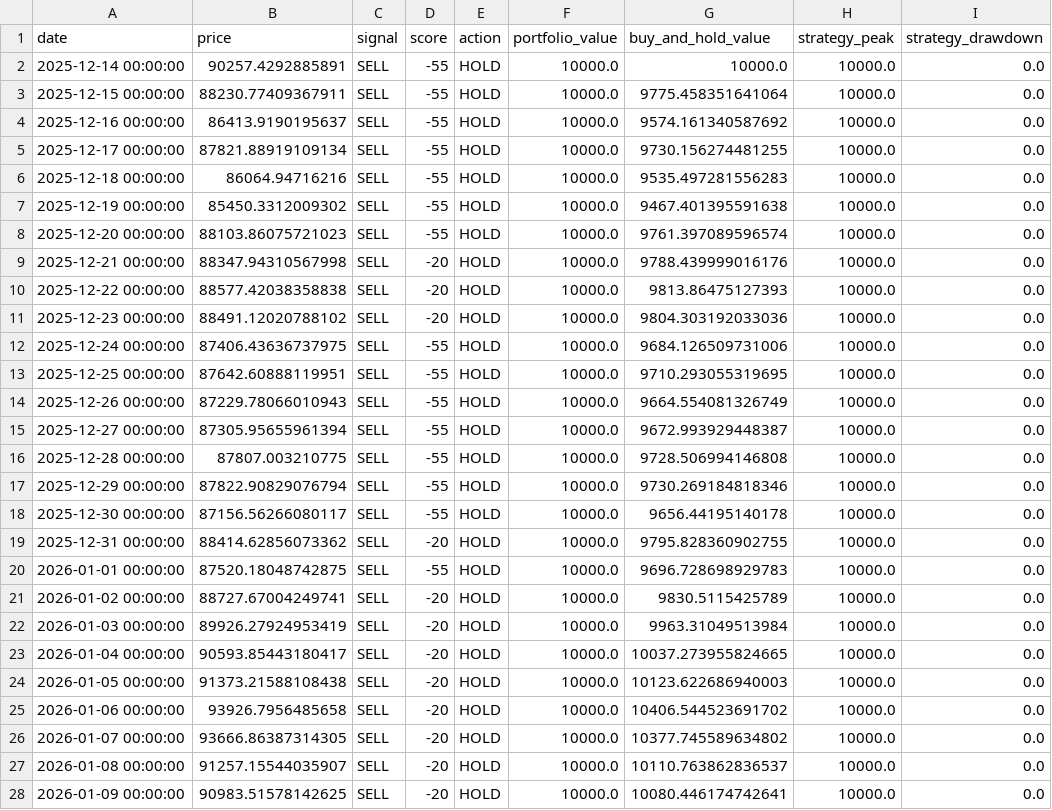
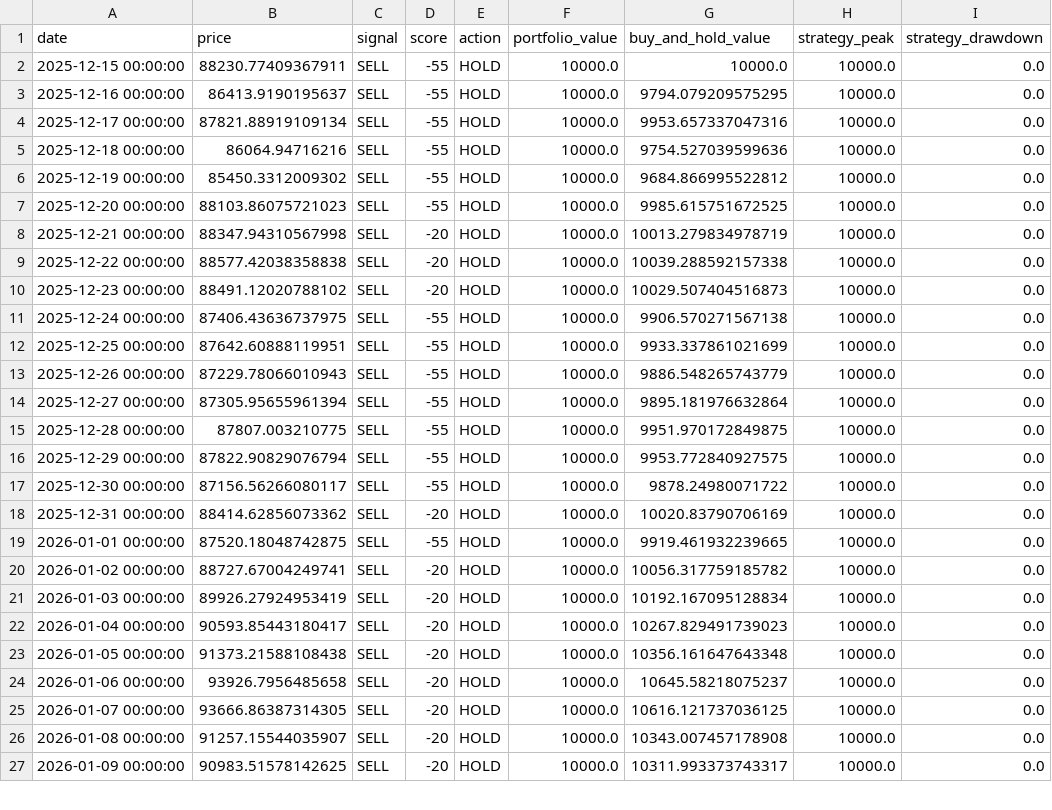
Before and after one commit to JoFrim/btc-dashboard, a CSV file: backtest_result.csv, drawn as a sheet; only a part is shown; the diff covers the shown part only.

```diff
--- a/backtest_result.csv
+++ b/backtest_result.csv
@@ -1,28 +1,27 @@
 date,price,signal,score,action,portfolio_value,buy_and_hold_value,strategy_peak,strategy_drawdown
-2025-12-14 00:00:00,90257.4292885891,SELL,-55,HOLD,10000.0,10000.0,10000.0,0.0
-2025-12-15 00:00:00,88230.77409367911,SELL,-55,HOLD,10000.0,9775.458351641064,10000.0,0.0
-2025-12-16 00:00:00,86413.9190195637,SELL,-55,HOLD,10000.0,9574.161340587692,10000.0,0.0
-2025-12-17 00:00:00,87821.88919109134,SELL,-55,HOLD,10000.0,9730.156274481255,10000.0,0.0
-2025-12-18 00:00:00,86064.94716216,SELL,-55,HOLD,10000.0,9535.497281556283,10000.0,0.0
-2025-12-19 00:00:00,85450.3312009302,SELL,-55,HOLD,10000.0,9467.401395591638,10000.0,0.0
-2025-12-20 00:00:00,88103.86075721023,SELL,-55,HOLD,10000.0,9761.397089596574,10000.0,0.0
-2025-12-21 00:00:00,88347.94310567998,SELL,-20,HOLD,10000.0,9788.439999016176,10000.0,0.0
-2025-12-22 00:00:00,88577.42038358838,SELL,-20,HOLD,10000.0,9813.86475127393,10000.0,0.0
-2025-12-23 00:00:00,88491.12020788102,SELL,-20,HOLD,10000.0,9804.303192033036,10000.0,0.0
-2025-12-24 00:00:00,87406.43636737975,SELL,-55,HOLD,10000.0,9684.126509731006,10000.0,0.0
-2025-12-25 00:00:00,87642.60888119951,SELL,-55,HOLD,10000.0,9710.293055319695,10000.0,0.0
-2025-12-26 00:00:00,87229.78066010943,SELL,-55,HOLD,10000.0,9664.554081326749,10000.0,0.0
-2025-12-27 00:00:00,87305.95655961394,SELL,-55,HOLD,10000.0,9672.993929448387,10000.0,0.0
-2025-12-28 00:00:00,87807.003210775,SELL,-55,HOLD,10000.0,9728.506994146808,10000.0,0.0
-2025-12-29 00:00:00,87822.90829076794,SELL,-55,HOLD,10000.0,9730.269184818346,10000.0,0.0
-2025-12-30 00:00:00,87156.56266080117,SELL,-55,HOLD,10000.0,9656.44195140178,10000.0,0.0
-2025-12-31 00:00:00,88414.62856073362,SELL,-20,HOLD,10000.0,9795.828360902755,10000.0,0.0
-2026-01-01 00:00:00,87520.18048742875,SELL,-55,HOLD,10000.0,9696.728698929783,10000.0,0.0
-2026-01-02 00:00:00,88727.67004249741,SELL,-20,HOLD,10000.0,9830.5115425789,10000.0,0.0
-2026-01-03 00:00:00,89926.27924953419,SELL,-20,HOLD,10000.0,9963.31049513984,10000.0,0.0
-2026-01-04 00:00:00,90593.85443180417,SELL,-20,HOLD,10000.0,10037.273955824665,10000.0,0.0
-2026-01-05 00:00:00,91373.21588108438,SELL,-20,HOLD,10000.0,10123.622686940003,10000.0,0.0
-2026-01-06 00:00:00,93926.7956485658,SELL,-20,HOLD,10000.0,10406.544523691702,10000.0,0.0
-2026-01-07 00:00:00,93666.86387314305,SELL,-20,HOLD,10000.0,10377.745589634802,10000.0,0.0
-2026-01-08 00:00:00,91257.15544035907,SELL,-20,HOLD,10000.0,10110.763862836537,10000.0,0.0
-2026-01-09 00:00:00,90983.51578142625,SELL,-20,HOLD,10000.0,10080.446174742641,10000.0,0.0
+2025-12-15 00:00:00,88230.77409367911,SELL,-55,HOLD,10000.0,10000.0,10000.0,0.0
+2025-12-16 00:00:00,86413.9190195637,SELL,-55,HOLD,10000.0,9794.079209575295,10000.0,0.0
+2025-12-17 00:00:00,87821.88919109134,SELL,-55,HOLD,10000.0,9953.657337047316,10000.0,0.0
+2025-12-18 00:00:00,86064.94716216,SELL,-55,HOLD,10000.0,9754.527039599636,10000.0,0.0
+2025-12-19 00:00:00,85450.3312009302,SELL,-55,HOLD,10000.0,9684.866995522812,10000.0,0.0
+2025-12-20 00:00:00,88103.86075721023,SELL,-55,HOLD,10000.0,9985.615751672525,10000.0,0.0
+2025-12-21 00:00:00,88347.94310567998,SELL,-20,HOLD,10000.0,10013.279834978719,10000.0,0.0
+2025-12-22 00:00:00,88577.42038358838,SELL,-20,HOLD,10000.0,10039.288592157338,10000.0,0.0
+2025-12-23 00:00:00,88491.12020788102,SELL,-20,HOLD,10000.0,10029.507404516873,10000.0,0.0
+2025-12-24 00:00:00,87406.43636737975,SELL,-55,HOLD,10000.0,9906.570271567138,10000.0,0.0
+2025-12-25 00:00:00,87642.60888119951,SELL,-55,HOLD,10000.0,9933.337861021699,10000.0,0.0
+2025-12-26 00:00:00,87229.78066010943,SELL,-55,HOLD,10000.0,9886.548265743779,10000.0,0.0
+2025-12-27 00:00:00,87305.95655961394,SELL,-55,HOLD,10000.0,9895.181976632864,10000.0,0.0
+2025-12-28 00:00:00,87807.003210775,SELL,-55,HOLD,10000.0,9951.970172849875,10000.0,0.0
+2025-12-29 00:00:00,87822.90829076794,SELL,-55,HOLD,10000.0,9953.772840927575,10000.0,0.0
+2025-12-30 00:00:00,87156.56266080117,SELL,-55,HOLD,10000.0,9878.24980071722,10000.0,0.0
+2025-12-31 00:00:00,88414.62856073362,SELL,-20,HOLD,10000.0,10020.83790706169,10000.0,0.0
+2026-01-01 00:00:00,87520.18048742875,SELL,-55,HOLD,10000.0,9919.461932239665,10000.0,0.0
+2026-01-02 00:00:00,88727.67004249741,SELL,-20,HOLD,10000.0,10056.317759185782,10000.0,0.0
+2026-01-03 00:00:00,89926.27924953419,SELL,-20,HOLD,10000.0,10192.167095128834,10000.0,0.0
+2026-01-04 00:00:00,90593.85443180417,SELL,-20,HOLD,10000.0,10267.829491739023,10000.0,0.0
+2026-01-05 00:00:00,91373.21588108438,SELL,-20,HOLD,10000.0,10356.161647643348,10000.0,0.0
+2026-01-06 00:00:00,93926.7956485658,SELL,-20,HOLD,10000.0,10645.58218075237,10000.0,0.0
+2026-01-07 00:00:00,93666.86387314305,SELL,-20,HOLD,10000.0,10616.121737036125,10000.0,0.0
+2026-01-08 00:00:00,91257.15544035907,SELL,-20,HOLD,10000.0,10343.007457178908,10000.0,0.0
+2026-01-09 00:00:00,90983.51578142625,SELL,-20,HOLD,10000.0,10311.993373743317,10000.0,0.0
```
Also changed, not shown: 1 added row and 142 edited cells elsewhere in this file, btc_signal_logg.csv, 3 other files.
